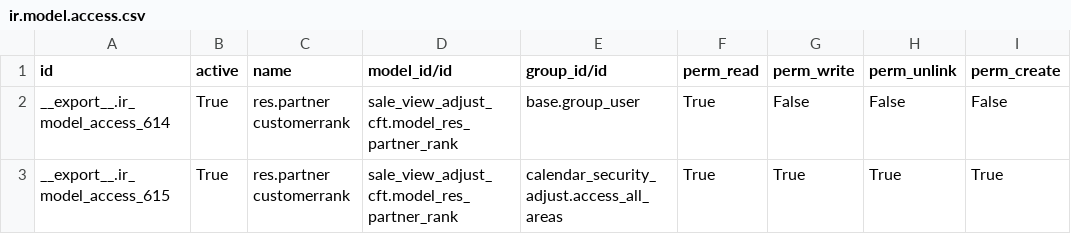
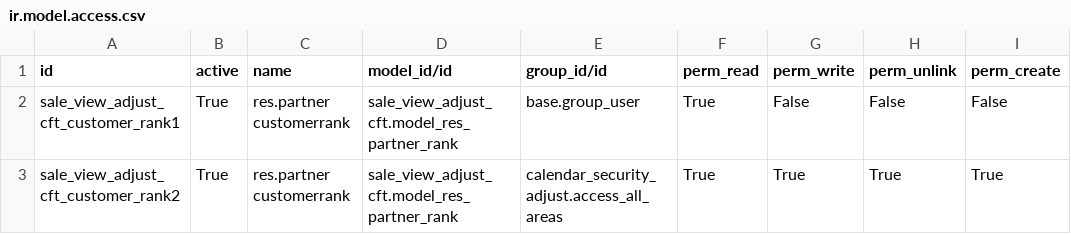
Before and after one commit to ecosoft-odoo/cft, a CSV file: sale_view_adjust_cft/data/ir.model.access.csv, drawn as a sheet.

Commit message:
[IMP]seprate the models in two py files

```diff
--- a/sale_view_adjust_cft/data/ir.model.access.csv
+++ b/sale_view_adjust_cft/data/ir.model.access.csv
@@ -1,3 +1,3 @@
 id,active,name,model_id/id,group_id/id,perm_read,perm_write,perm_unlink,perm_create
-__export__.ir_model_access_614,True,res.partner customerrank,sale_view_adjust_cft.model_res_partner_rank,base.group_user,True,False,False,False
-__export__.ir_model_access_615,True,res.partner customerrank,sale_view_adjust_cft.model_res_partner_rank,calendar_security_adjust.access_all_areas,True,True,True,True
+sale_view_adjust_cft_customer_rank1,True,res.partner customerrank,sale_view_adjust_cft.model_res_partner_rank,base.group_user,True,False,False,False
+sale_view_adjust_cft_customer_rank2,True,res.partner customerrank,sale_view_adjust_cft.model_res_partner_rank,calendar_security_adjust.access_all_areas,True,True,True,True
```
Also changed, not shown: 4 other files.
